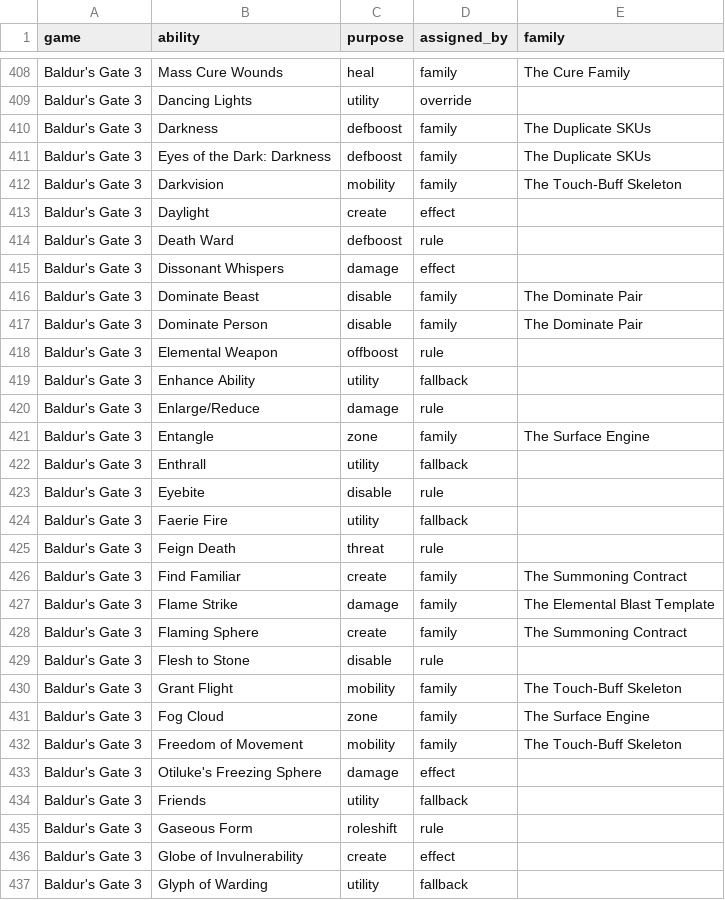
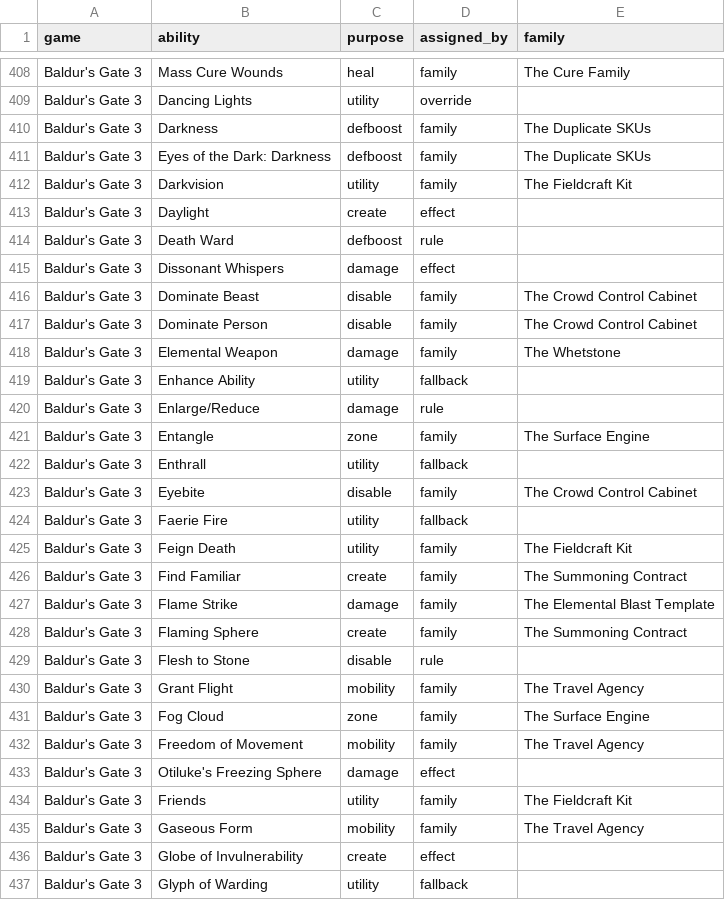
Before and after one commit to AtomechLLC/bg3-spell-graphs, a CSV file: purpose_tagged.csv, drawn as a sheet; only a part is shown, gaps mark what is left out; the diff covers the shown part only.

```diff
--- a/purpose_tagged.csv
+++ b/purpose_tagged.csv
@@ -411,3 +411,3 @@ Baldur's Gate 3,Darkness,defboost,family,The Duplicate SKUs
 Baldur's Gate 3,Eyes of the Dark: Darkness,defboost,family,The Duplicate SKUs
-Baldur's Gate 3,Darkvision,mobility,family,The Touch-Buff Skeleton
+Baldur's Gate 3,Darkvision,utility,family,The Fieldcraft Kit
 Baldur's Gate 3,Daylight,create,effect,
@@ -415,5 +415,5 @@ Baldur's Gate 3,Death Ward,defboost,rule,
 Baldur's Gate 3,Dissonant Whispers,damage,effect,
-Baldur's Gate 3,Dominate Beast,disable,family,The Dominate Pair
-Baldur's Gate 3,Dominate Person,disable,family,The Dominate Pair
-Baldur's Gate 3,Elemental Weapon,offboost,rule,
+Baldur's Gate 3,Dominate Beast,disable,family,The Crowd Control Cabinet
+Baldur's Gate 3,Dominate Person,disable,family,The Crowd Control Cabinet
+Baldur's Gate 3,Elemental Weapon,damage,family,The Whetstone
 Baldur's Gate 3,Enhance Ability,utility,fallback,
@@ -422,5 +422,5 @@ Baldur's Gate 3,Entangle,zone,family,The Surface Engine
 Baldur's Gate 3,Enthrall,utility,fallback,
-Baldur's Gate 3,Eyebite,disable,rule,
+Baldur's Gate 3,Eyebite,disable,family,The Crowd Control Cabinet
 Baldur's Gate 3,Faerie Fire,utility,fallback,
-Baldur's Gate 3,Feign Death,threat,rule,
+Baldur's Gate 3,Feign Death,utility,family,The Fieldcraft Kit
 Baldur's Gate 3,Find Familiar,create,family,The Summoning Contract
@@ -429,8 +429,8 @@ Baldur's Gate 3,Flaming Sphere,create,family,The Summoning Contract
 Baldur's Gate 3,Flesh to Stone,disable,rule,
-Baldur's Gate 3,Grant Flight,mobility,family,The Touch-Buff Skeleton
+Baldur's Gate 3,Grant Flight,mobility,family,The Travel Agency
 Baldur's Gate 3,Fog Cloud,zone,family,The Surface Engine
-Baldur's Gate 3,Freedom of Movement,mobility,family,The Touch-Buff Skeleton
+Baldur's Gate 3,Freedom of Movement,mobility,family,The Travel Agency
 Baldur's Gate 3,Otiluke's Freezing Sphere,damage,effect,
-Baldur's Gate 3,Friends,utility,fallback,
-Baldur's Gate 3,Gaseous Form,roleshift,rule,
+Baldur's Gate 3,Friends,utility,family,The Fieldcraft Kit
+Baldur's Gate 3,Gaseous Form,mobility,family,The Travel Agency
 Baldur's Gate 3,Globe of Invulnerability,create,effect,
```
Also changed, not shown: 60 edited cells elsewhere in this file, bg3_spells_tagged.csv, 28 other files.
